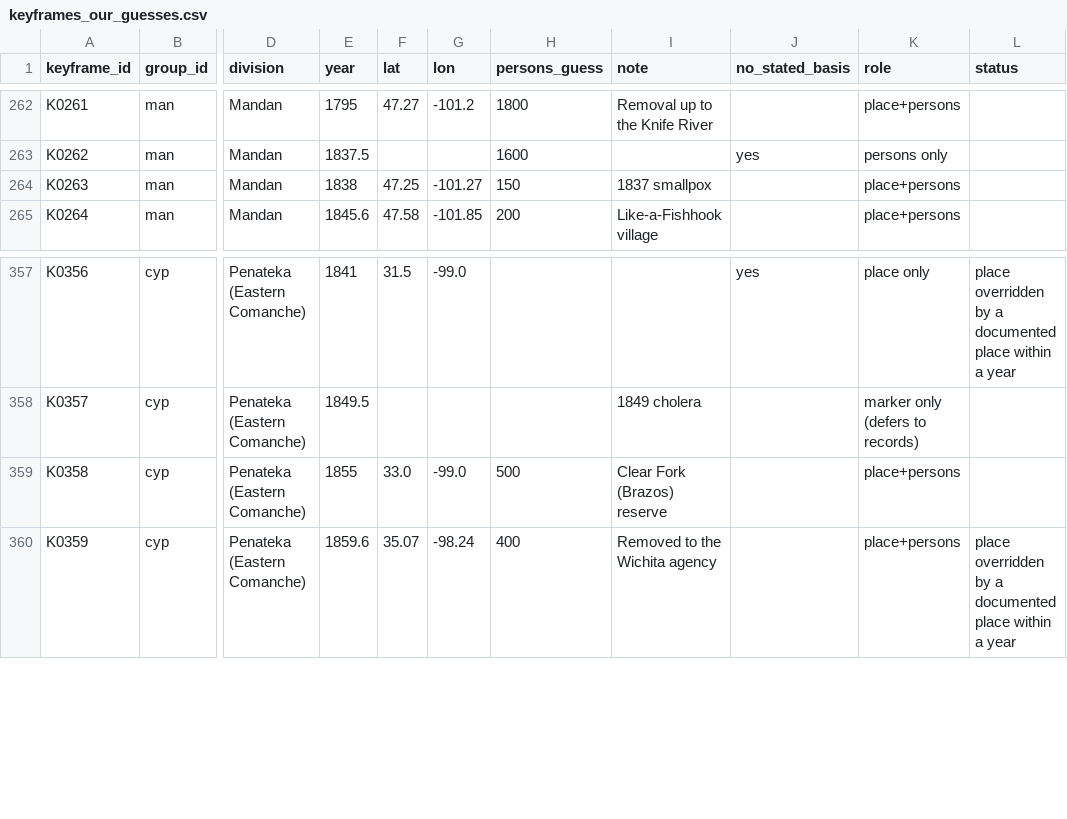
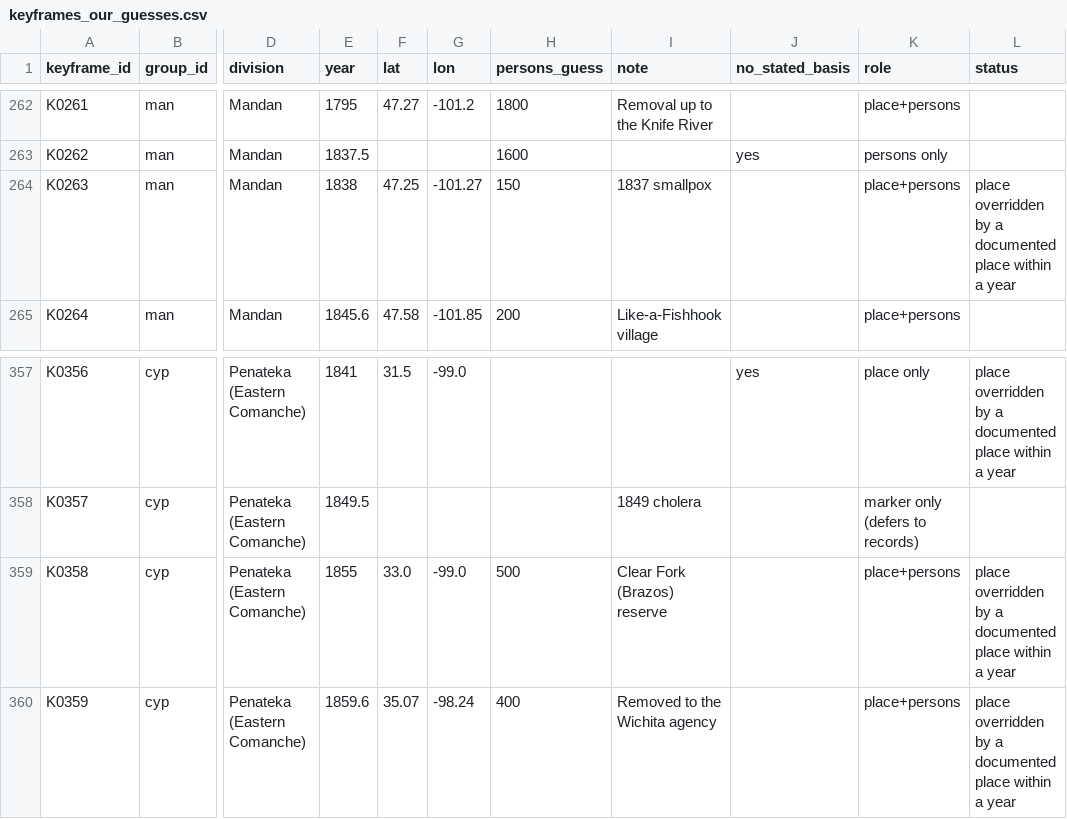
Before and after one commit to j-e-scriptorium/j-e-fabrica, a CSV file: campus-magnus/data/keyframes_our_guesses.csv, drawn as a sheet; only a part is shown, gaps mark what is left out; the diff names each change by its address in the sheet, - before the commit and + after, or states it on an @@ line.

```diff
--- a/campus-magnus/data/keyframes_our_guesses.csv
+++ b/campus-magnus/data/keyframes_our_guesses.csv
-L264 (status): (empty)
+L264 (status): place overridden by a documented place within a year
-L359 (status): (empty)
+L359 (status): place overridden by a documented place within a year
```
Also changed, not shown: campus-magnus/data/coverage_by_division_and_period.csv, campus-magnus/data/epidemics_and_shocks.csv, 24 other files.
